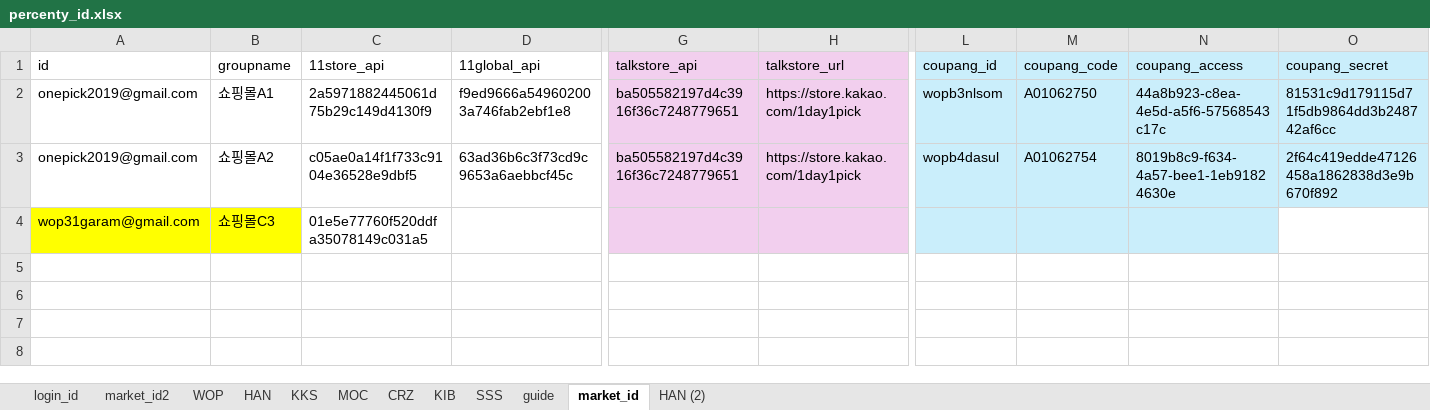
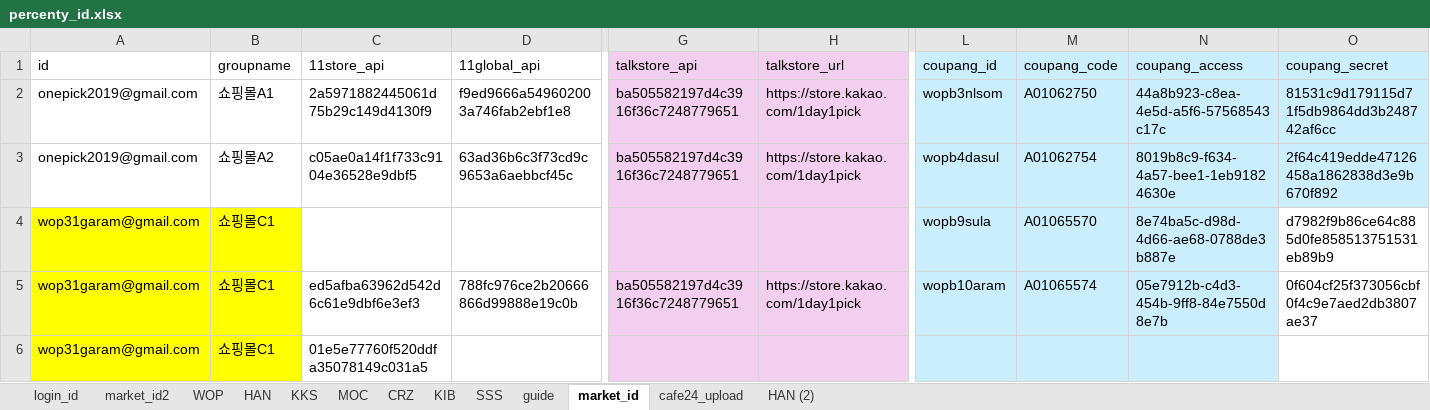
Before and after one commit to onepick2019/percenty_project, an Excel workbook: percenty_id.xlsx, sheet market_id, drawn as a sheet; only a part is shown, gaps mark what is left out; values as stored, in another font and other column widths than the file's, no borders; addresses are those after the commit; rows hold the shown columns only; the diff names each change by its address in the sheet, - before the commit and + after, or states it on an @@ line.

```diff
--- a/percenty_id.xlsx (sheet market_id)
+++ b/percenty_id.xlsx (sheet market_id)
+sheet tab: cafe24_upload
+row 4: wop31garam@gmail.com | 쇼핑몰C1 |  |  |  |  | wopb9sula | A01065570 | 8e74ba5c-d98d-4d66-ae68-0788de3b887e | d7982f9b86ce64c885d0fe858513751531eb89b9
+row 5: wop31garam@gmail.com | 쇼핑몰C1 | ed5afba63962d542d6c61e9dbf6e3ef3 | 788fc976ce2b20666866d99888e19c0b | ba505582197d4c3916f36c7248779651 | https://store.kakao.com/1day1pick | wopb10aram | A01065574 | 05e7912b-c4d3-454b-9ff8-84e7550d8e7b | 0f604cf25f373056cbf0f4c9e7aed2db3807ae37
-B6 (groupname): 쇼핑몰C3
+B6 (groupname): 쇼핑몰C1
```
Also changed, not shown: 20 other files.
